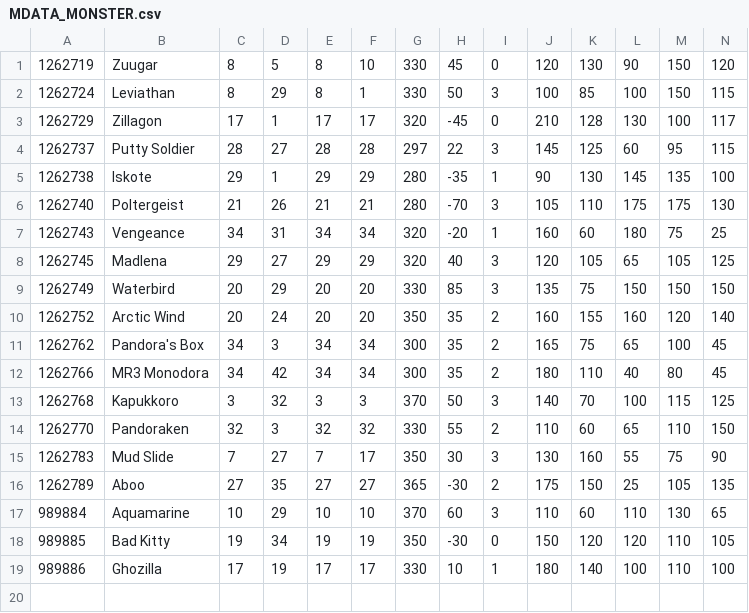
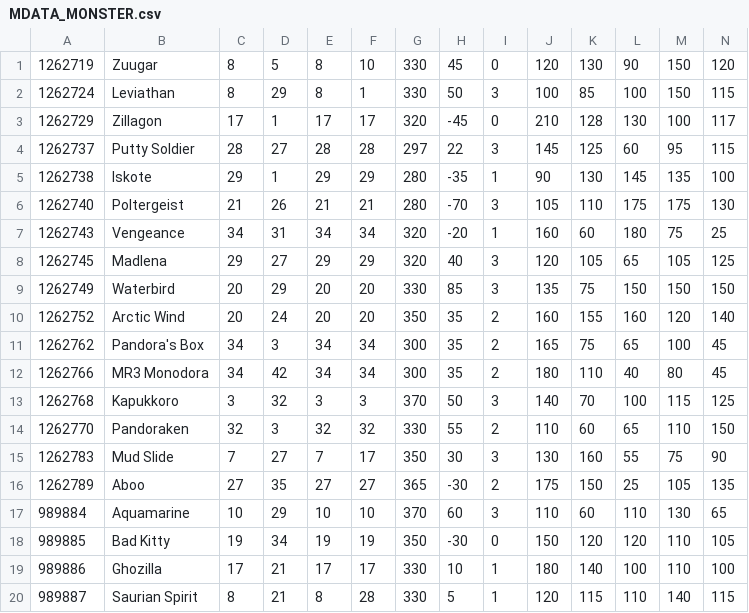
Before and after one commit to ranchercommunity/mrdx_reloaded, a CSV file: MRDX.Game.MoreMonsters/NewMonsterData/MDATA_MONSTER.csv, drawn as a sheet; only a part is shown; rows hold the shown columns only; the diff names each change by its address in the sheet, - before the commit and + after, or states it on an @@ line.

```diff
--- a/MRDX.Game.MoreMonsters/NewMonsterData/MDATA_MONSTER.csv
+++ b/MRDX.Game.MoreMonsters/NewMonsterData/MDATA_MONSTER.csv
-D19: 19
+D19: 21
+row 20: 989887 | Saurian Spirit | 8 | 21 | 8 | 28 | 330 | 5 | 1 | 120 | 115 | 110 | 140 | 115
```
Also changed, not shown: 4 other files.
